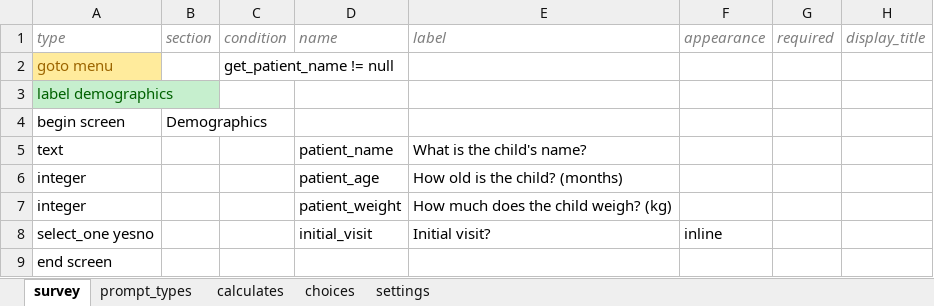
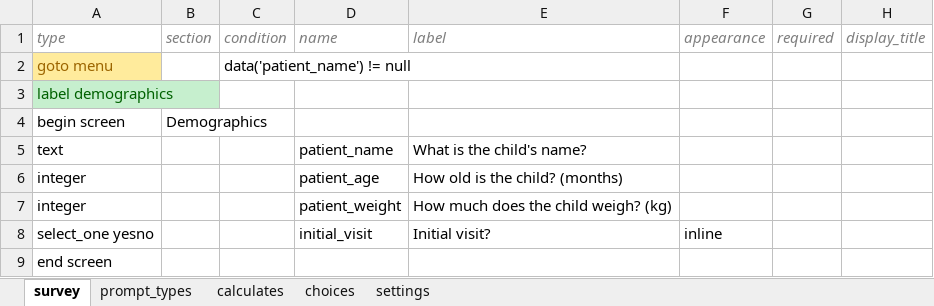
Before and after one commit to bkng/AdaptiveODK, an Excel workbook: form-files/adaptiveIMCI_clinician/clinician.xlsx, sheet survey, drawn as a sheet; only a part is shown; values as stored, in another font and other column widths than the file's, no borders; the diff names each change by its address in the sheet, - before the commit and + after, or states it on an @@ line.

Commit message:
jump directly to summary in clinician version if name has been entered

```diff
--- a/form-files/adaptiveIMCI_clinician/clinician.xlsx (sheet survey)
+++ b/form-files/adaptiveIMCI_clinician/clinician.xlsx (sheet survey)
-C2 (condition): get_patient_name != null
+C2 (condition): data('patient_name') != null
```
Also changed, not shown: 1 other file.
